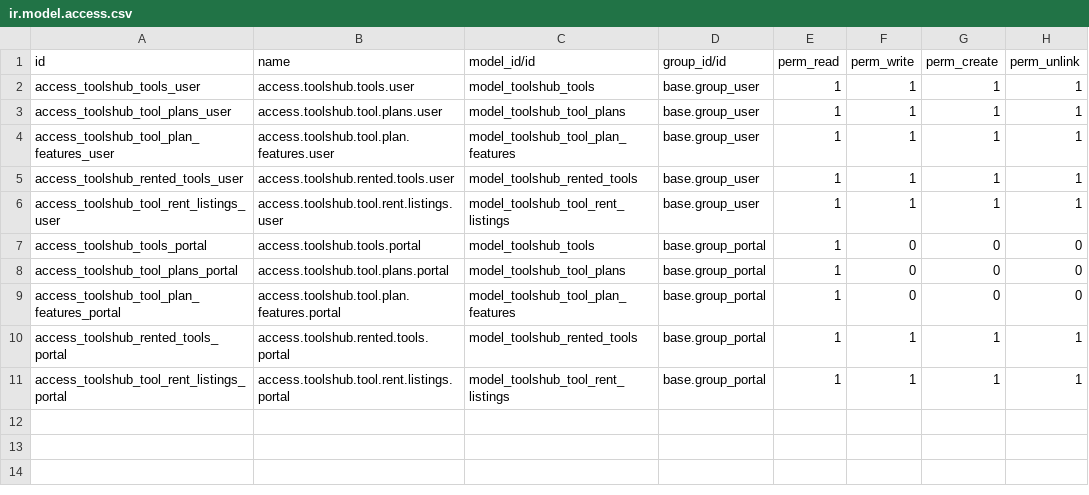
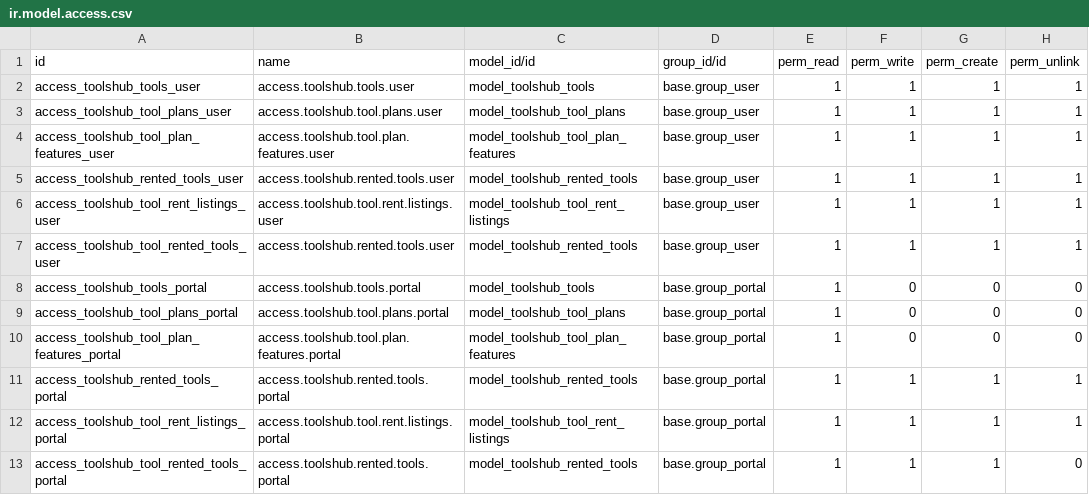
Before and after one commit to MuhammadTalha57/Toolshub, a CSV file: toolshub/security/ir.model.access.csv, drawn as a sheet.

Commit message:
Rented by Me implemented

```diff
--- a/toolshub/security/ir.model.access.csv
+++ b/toolshub/security/ir.model.access.csv
@@ -6,2 +6,3 @@ access_toolshub_rented_tools_user,access.toolshub.rented.tools.user,model_toolsh
 access_toolshub_tool_rent_listings_user,access.toolshub.tool.rent.listings.user,model_toolshub_tool_rent_listings,base.group_user,1,1,1,1
+access_toolshub_tool_rented_tools_user,access.toolshub.rented.tools.user,model_toolshub_rented_tools,base.group_user,1,1,1,1
 access_toolshub_tools_portal,access.toolshub.tools.portal,model_toolshub_tools,base.group_portal,1,0,0,0
@@ -11 +12,2 @@ access_toolshub_rented_tools_portal,access.toolshub.rented.tools.portal,model_to
 access_toolshub_tool_rent_listings_portal,access.toolshub.tool.rent.listings.portal,model_toolshub_tool_rent_listings,base.group_portal,1,1,1,1
+access_toolshub_tool_rented_tools_portal,access.toolshub.rented.tools.portal,model_toolshub_rented_tools,base.group_portal,1,1,1,0
```
Also changed, not shown: 6 other files.
